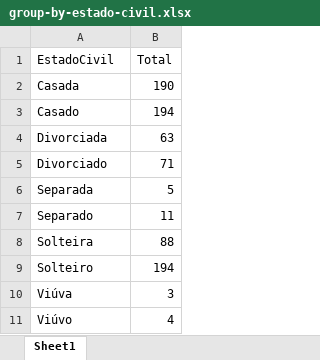
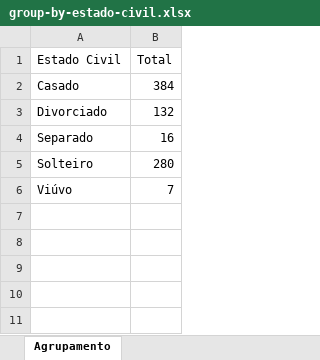
Before and after one commit to fulviocanducci/rpa_meus_desafios, an Excel workbook: Desafio2/group-by-estado-civil.xlsx, sheet Agrupamento, drawn as a sheet; values as stored, in another font and other column widths than the file's, no borders; removed rows and columns are numbered as before the commit, all else as after; the diff names each change by its address in the sheet, - before the commit and + after, or states it on an @@ line.

```diff
--- a/Desafio2/group-by-estado-civil.xlsx (sheet Agrupamento)
+++ b/Desafio2/group-by-estado-civil.xlsx (sheet Agrupamento)
-sheet tab: Sheet1
+sheet tab: Agrupamento
-A1: EstadoCivil
+A1: Estado Civil
-row 2: Casada | 190
-B2 (Total): 194
+B2 (Total): 384
-row 4: Divorciada | 63
-B3 (Total): 71
+B3 (Total): 132
-row 6: Separada | 5
-B4 (Total): 11
+B4 (Total): 16
-row 8: Solteira | 88
-B5 (Total): 194
+B5 (Total): 280
-row 10: Viúva | 3
-B6 (Total): 4
+B6 (Total): 7
```
Also changed, not shown: Desafio2/Casados/Casados.xlsx, Desafio2/Divorciados/Divorciados.xlsx, 6 other files.
